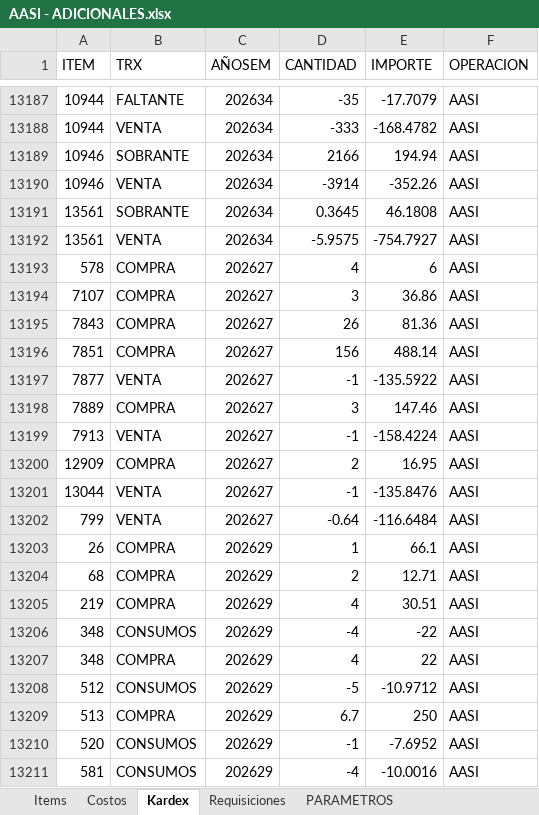
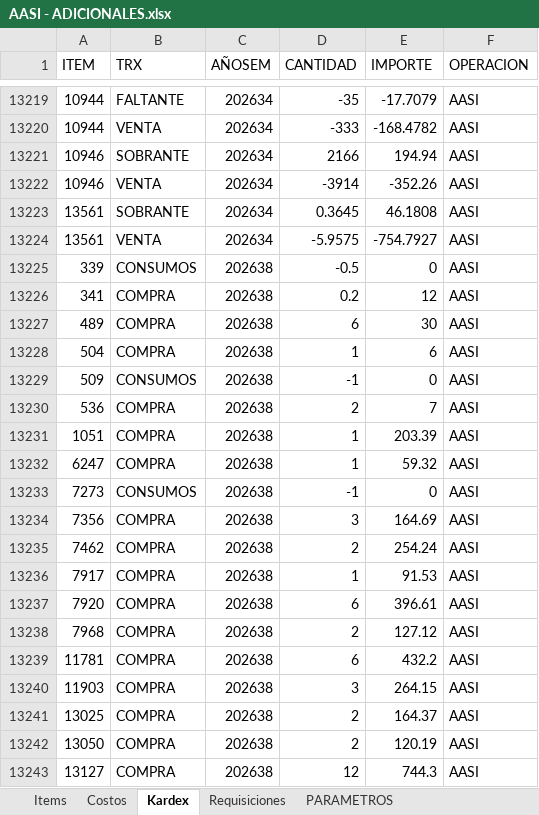
Before and after one commit to AlvaroCornejo/EBC_PEDIDOS_ADICIONALES, an Excel workbook: data/AASI - ADICIONALES.xlsx, sheet Kardex, drawn as a sheet; only a part is shown, gaps mark what is left out; the shorter side is filled out with more unchanged rows; values as stored, in another font and other column widths than the file's, no borders; table styles not drawn; the diff covers the shown part only; the diff names each change by its address in the sheet, - before the commit and + after, or states it on an @@ line.

```diff
--- a/data/AASI - ADICIONALES.xlsx (sheet Kardex)
+++ b/data/AASI - ADICIONALES.xlsx (sheet Kardex)
+row 13225: 339 | CONSUMOS | 202638 | -0.5 | 0 | AASI
+row 13226: 341 | COMPRA | 202638 | 0.2 | 12 | AASI
+row 13227: 489 | COMPRA | 202638 | 6 | 30 | AASI
+row 13228: 504 | COMPRA | 202638 | 1 | 6 | AASI
+row 13229: 509 | CONSUMOS | 202638 | -1 | 0 | AASI
+row 13230: 536 | COMPRA | 202638 | 2 | 7 | AASI
+row 13231: 1051 | COMPRA | 202638 | 1 | 203.39 | AASI
+row 13232: 6247 | COMPRA | 202638 | 1 | 59.32 | AASI
+row 13233: 7273 | CONSUMOS | 202638 | -1 | 0 | AASI
+row 13234: 7356 | COMPRA | 202638 | 3 | 164.69 | AASI
+row 13235: 7462 | COMPRA | 202638 | 2 | 254.24 | AASI
+row 13236: 7917 | COMPRA | 202638 | 1 | 91.53 | AASI
+row 13237: 7920 | COMPRA | 202638 | 6 | 396.61 | AASI
+row 13238: 7968 | COMPRA | 202638 | 2 | 127.12 | AASI
+row 13239: 11781 | COMPRA | 202638 | 6 | 432.2 | AASI
+row 13240: 11903 | COMPRA | 202638 | 3 | 264.15 | AASI
+row 13241: 13025 | COMPRA | 202638 | 2 | 164.37 | AASI
+row 13242: 13050 | COMPRA | 202638 | 2 | 120.19 | AASI
+row 13243: 13127 | COMPRA | 202638 | 12 | 744.3 | AASI
```
Also changed, not shown: 95 added rows and 567 edited cells elsewhere in this sheet, sheet PARAMETROS, data/CDL28 - ADICIONALES.xlsx, data/CDLAO - ADICIONALES.xlsx, 8 other files.
